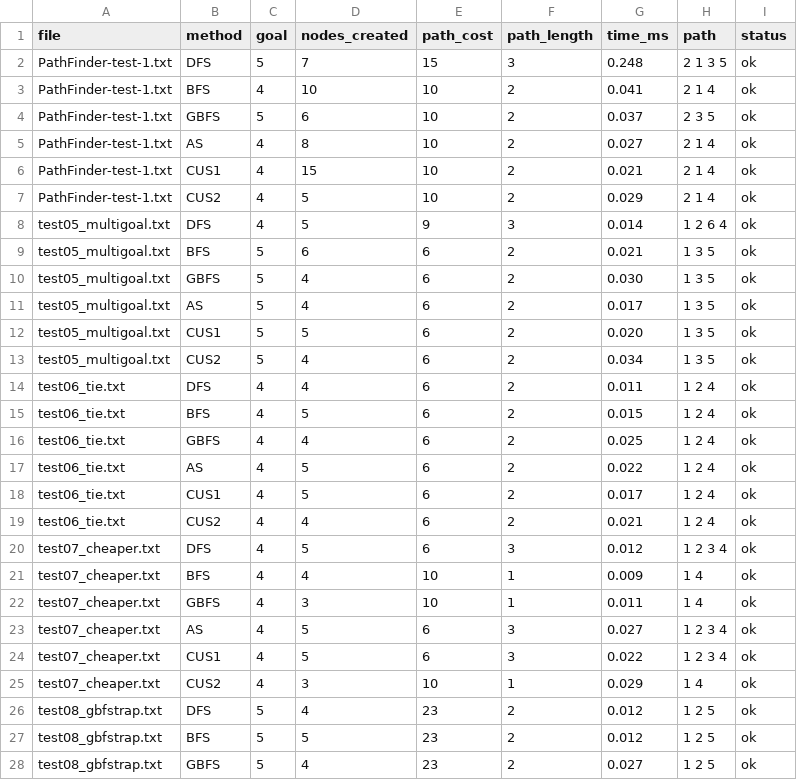
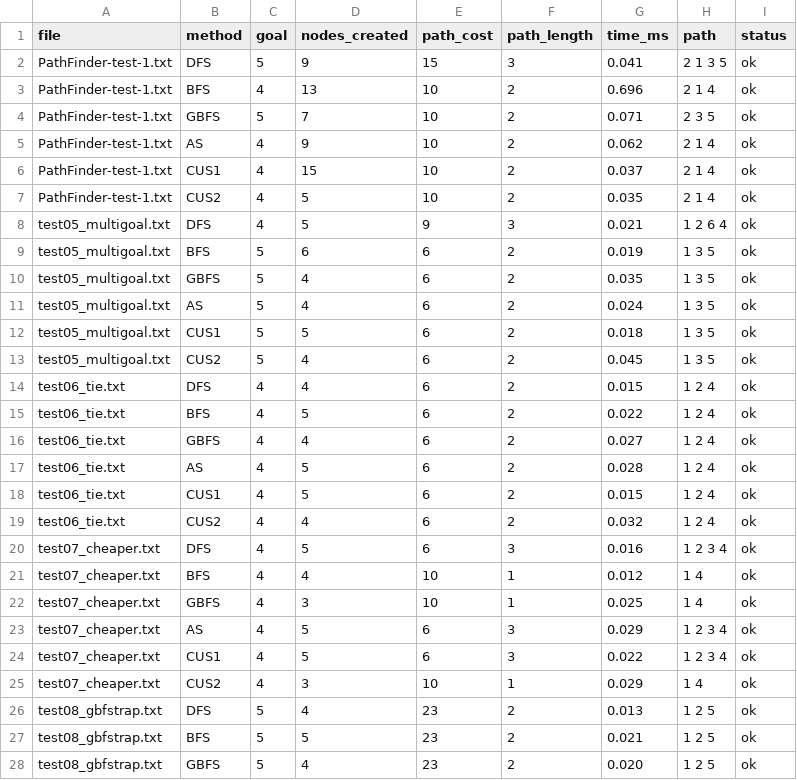
Before and after one commit to bibo2323/Assignment-2A---Tree-Based-Search, a CSV file: results.csv, drawn as a sheet; only a part is shown; the diff covers the shown part only.

```diff
--- a/results.csv
+++ b/results.csv
@@ -1,28 +1,28 @@
 file,method,goal,nodes_created,path_cost,path_length,time_ms,path,status
-PathFinder-test-1.txt,DFS,5,7,15,3,0.248,2 1 3 5,ok
-PathFinder-test-1.txt,BFS,4,10,10,2,0.041,2 1 4,ok
-PathFinder-test-1.txt,GBFS,5,6,10,2,0.037,2 3 5,ok
-PathFinder-test-1.txt,AS,4,8,10,2,0.027,2 1 4,ok
-PathFinder-test-1.txt,CUS1,4,15,10,2,0.021,2 1 4,ok
-PathFinder-test-1.txt,CUS2,4,5,10,2,0.029,2 1 4,ok
-test05_multigoal.txt,DFS,4,5,9,3,0.014,1 2 6 4,ok
-test05_multigoal.txt,BFS,5,6,6,2,0.021,1 3 5,ok
-test05_multigoal.txt,GBFS,5,4,6,2,0.030,1 3 5,ok
-test05_multigoal.txt,AS,5,4,6,2,0.017,1 3 5,ok
-test05_multigoal.txt,CUS1,5,5,6,2,0.020,1 3 5,ok
-test05_multigoal.txt,CUS2,5,4,6,2,0.034,1 3 5,ok
-test06_tie.txt,DFS,4,4,6,2,0.011,1 2 4,ok
-test06_tie.txt,BFS,4,5,6,2,0.015,1 2 4,ok
-test06_tie.txt,GBFS,4,4,6,2,0.025,1 2 4,ok
-test06_tie.txt,AS,4,5,6,2,0.022,1 2 4,ok
-test06_tie.txt,CUS1,4,5,6,2,0.017,1 2 4,ok
-test06_tie.txt,CUS2,4,4,6,2,0.021,1 2 4,ok
-test07_cheaper.txt,DFS,4,5,6,3,0.012,1 2 3 4,ok
-test07_cheaper.txt,BFS,4,4,10,1,0.009,1 4,ok
-test07_cheaper.txt,GBFS,4,3,10,1,0.011,1 4,ok
-test07_cheaper.txt,AS,4,5,6,3,0.027,1 2 3 4,ok
+PathFinder-test-1.txt,DFS,5,9,15,3,0.041,2 1 3 5,ok
+PathFinder-test-1.txt,BFS,4,13,10,2,0.696,2 1 4,ok
+PathFinder-test-1.txt,GBFS,5,7,10,2,0.071,2 3 5,ok
+PathFinder-test-1.txt,AS,4,9,10,2,0.062,2 1 4,ok
+PathFinder-test-1.txt,CUS1,4,15,10,2,0.037,2 1 4,ok
+PathFinder-test-1.txt,CUS2,4,5,10,2,0.035,2 1 4,ok
+test05_multigoal.txt,DFS,4,5,9,3,0.021,1 2 6 4,ok
+test05_multigoal.txt,BFS,5,6,6,2,0.019,1 3 5,ok
+test05_multigoal.txt,GBFS,5,4,6,2,0.035,1 3 5,ok
+test05_multigoal.txt,AS,5,4,6,2,0.024,1 3 5,ok
+test05_multigoal.txt,CUS1,5,5,6,2,0.018,1 3 5,ok
+test05_multigoal.txt,CUS2,5,4,6,2,0.045,1 3 5,ok
+test06_tie.txt,DFS,4,4,6,2,0.015,1 2 4,ok
+test06_tie.txt,BFS,4,5,6,2,0.022,1 2 4,ok
+test06_tie.txt,GBFS,4,4,6,2,0.027,1 2 4,ok
+test06_tie.txt,AS,4,5,6,2,0.028,1 2 4,ok
+test06_tie.txt,CUS1,4,5,6,2,0.015,1 2 4,ok
+test06_tie.txt,CUS2,4,4,6,2,0.032,1 2 4,ok
+test07_cheaper.txt,DFS,4,5,6,3,0.016,1 2 3 4,ok
+test07_cheaper.txt,BFS,4,4,10,1,0.012,1 4,ok
+test07_cheaper.txt,GBFS,4,3,10,1,0.025,1 4,ok
+test07_cheaper.txt,AS,4,5,6,3,0.029,1 2 3 4,ok
 test07_cheaper.txt,CUS1,4,5,6,3,0.022,1 2 3 4,ok
 test07_cheaper.txt,CUS2,4,3,10,1,0.029,1 4,ok
-test08_gbfstrap.txt,DFS,5,4,23,2,0.012,1 2 5,ok
-test08_gbfstrap.txt,BFS,5,5,23,2,0.012,1 2 5,ok
-test08_gbfstrap.txt,GBFS,5,4,23,2,0.027,1 2 5,ok
+test08_gbfstrap.txt,DFS,5,4,23,2,0.013,1 2 5,ok
+test08_gbfstrap.txt,BFS,5,5,23,2,0.021,1 2 5,ok
+test08_gbfstrap.txt,GBFS,5,4,23,2,0.020,1 2 5,ok
```
Also changed, not shown: 79 edited cells elsewhere in this file, 3 other files.
